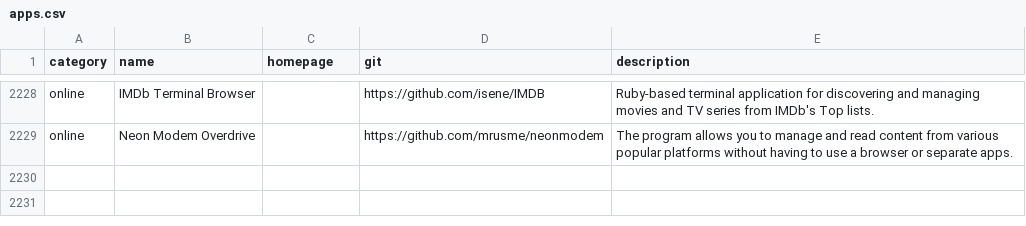
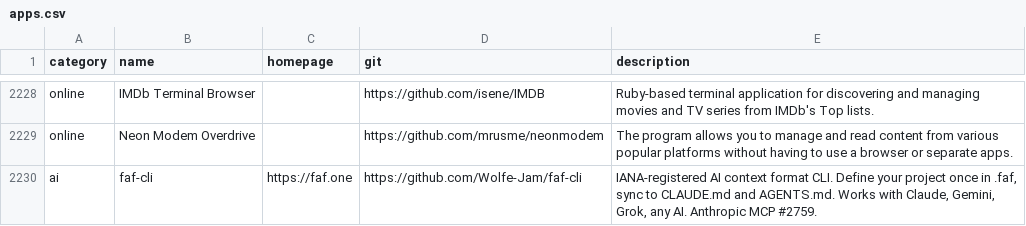
Before and after one commit to toolleeo/awesome-cli-apps-in-a-csv, a CSV file: data/apps.csv, drawn as a sheet; only a part is shown, gaps mark what is left out; the diff names each change by its address in the sheet, - before the commit and + after, or states it on an @@ line.

Commit message:
Add faf-cli to AI category
IANA-registered AI context format CLI (application/vnd.faf+yaml).
36,000+ npm downloads. Anthropic MCP #2759.

```diff
--- a/data/apps.csv
+++ b/data/apps.csv
+row 2230: ai | faf-cli | https://faf.one | https://github.com/Wolfe-Jam/faf-cli | IANA-registered AI context format CLI. Define your project once in .faf, sync to CLAUDE.md and AGENTS.md. Works with Claude, Gemini, Grok, any AI. Anthropic MCP #2759.
```
